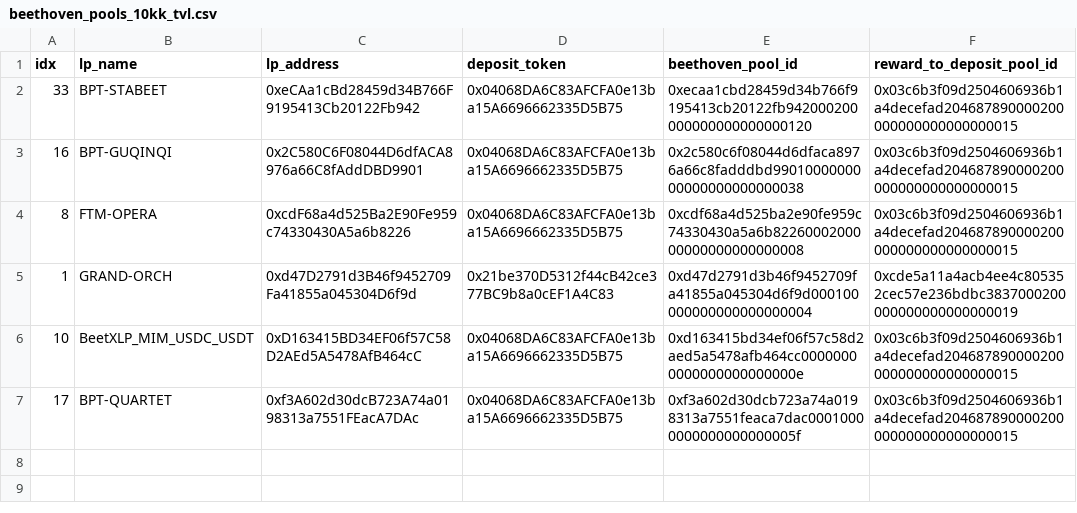
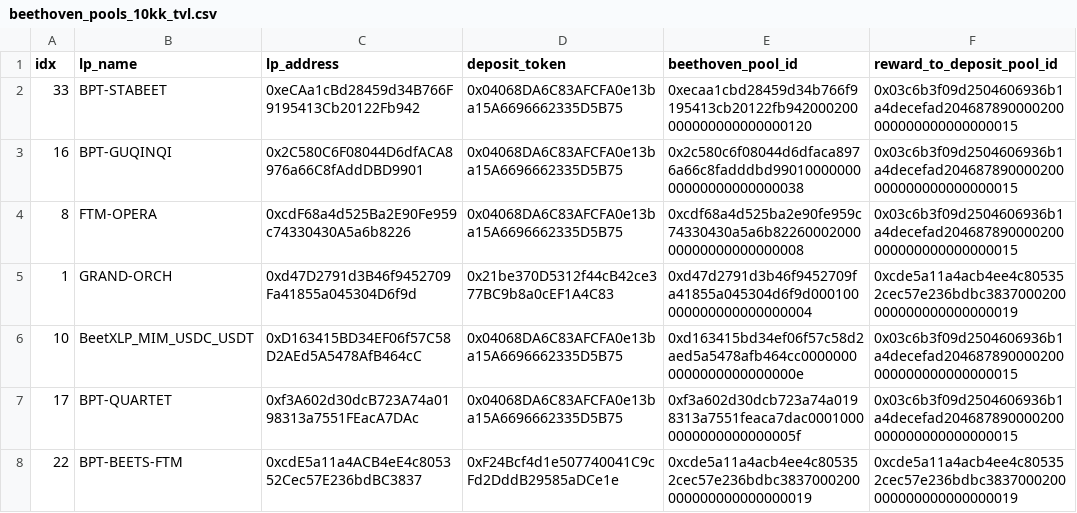
Before and after one commit to tetu-io/tetu-contracts, a CSV file: scripts/utils/download/data/beethoven_pools_10kk_tvl.csv, drawn as a sheet; the diff names each change by its address in the sheet, - before the commit and + after, or states it on an @@ line.

Commit message:
add fBeets strategy

```diff
--- a/scripts/utils/download/data/beethoven_pools_10kk_tvl.csv
+++ b/scripts/utils/download/data/beethoven_pools_10kk_tvl.csv
+row 8: 22 | BPT-BEETS-FTM | 0xcdE5a11a4ACB4eE4c805352Cec57E236bdBC3837 | 0xF24Bcf4d1e507740041C9cFd2DddB29585aDCe1e | 0xcde5a11a4acb4ee4c805352cec57e236bdbc3837000200000000000000000019 | 0xcde5a11a4acb4ee4c805352cec57e236bdbc3837000200000000000000000019
```
Also changed, not shown: 6 other files.
